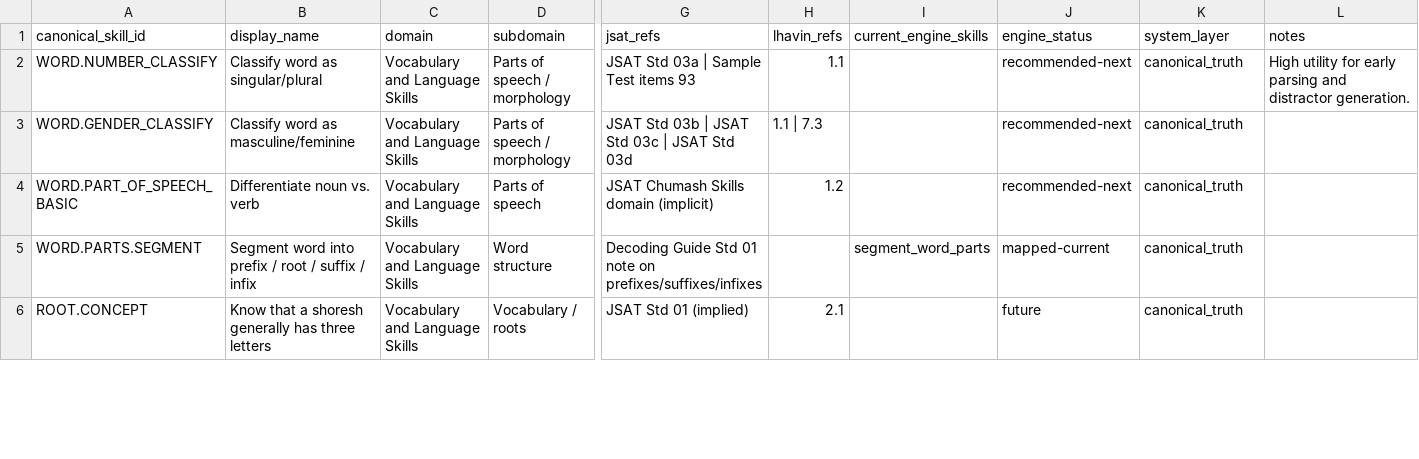
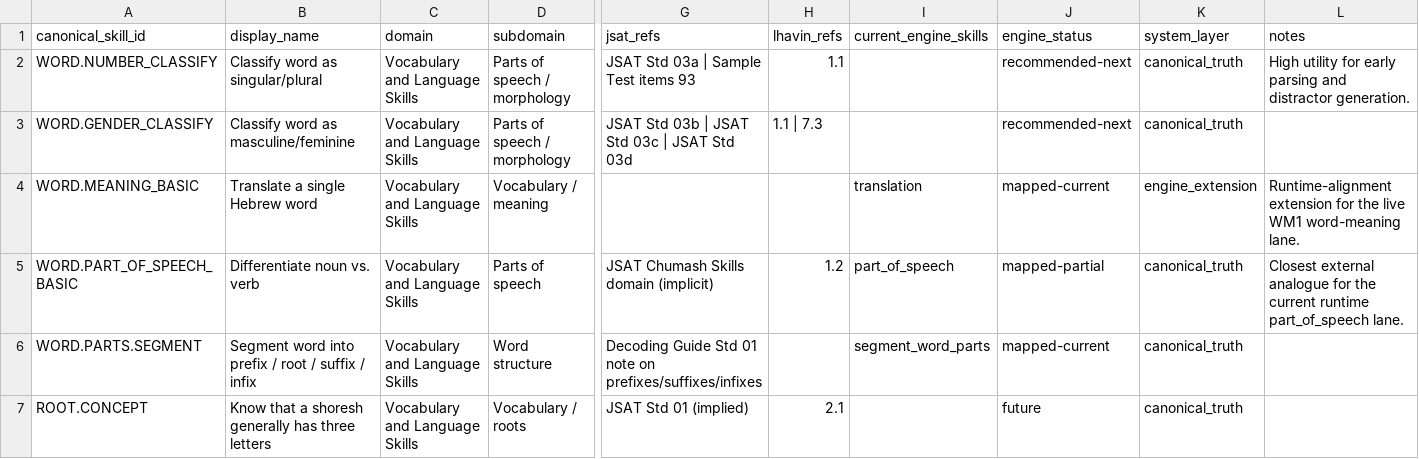
Before and after one commit to ryb-spec/chumash-question-engine, a CSV file: data/standards/crosswalks/canonical_skill_crosswalk.seed.v1.csv, drawn as a sheet; only a part is shown, gaps mark what is left out; addresses are those after the commit; rows hold the shown columns only; the diff covers the shown part only; the diff names each change by its address in the sheet, - before the commit and + after, or states it on an @@ line.

Commit message:
Complete canonical runtime skill alignment and crosswalk review

```diff
--- a/data/standards/crosswalks/canonical_skill_crosswalk.seed.v1.csv
+++ b/data/standards/crosswalks/canonical_skill_crosswalk.seed.v1.csv
+row 4: WORD.MEANING_BASIC | Translate a single Hebrew word | Vocabulary and Language Skills | Vocabulary / meaning |  |  | translation | mapped-current | engine_extension | Runtime-alignment extension for the live WM1 word-meaning lane.
-I5 (current_engine_skills): (empty)
+I5 (current_engine_skills): part_of_speech
-J5 (engine_status): recommended-next
+J5 (engine_status): mapped-partial
-L5 (notes): (empty)
+L5 (notes): Closest external analogue for the current runtime part_of_speech lane.
```
Also changed, not shown: 2 added rows and 23 edited cells elsewhere in this file, 7 other files.
